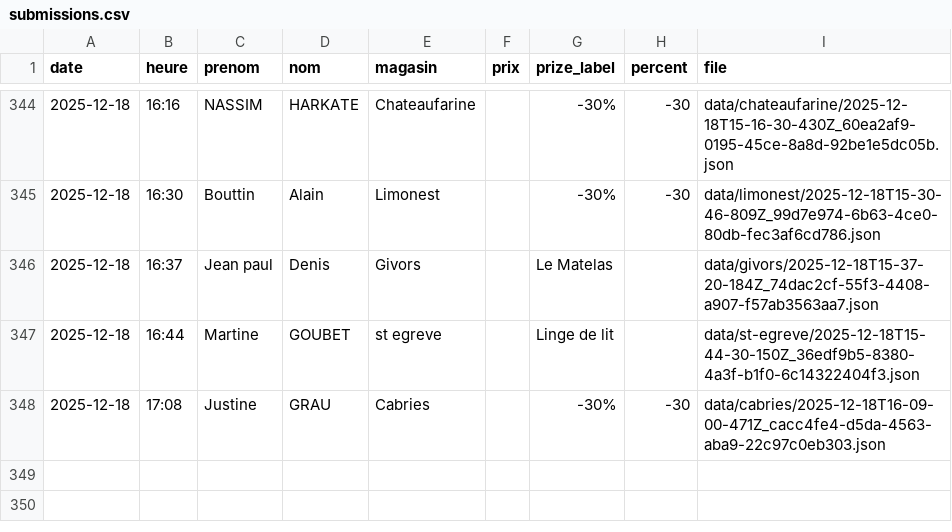
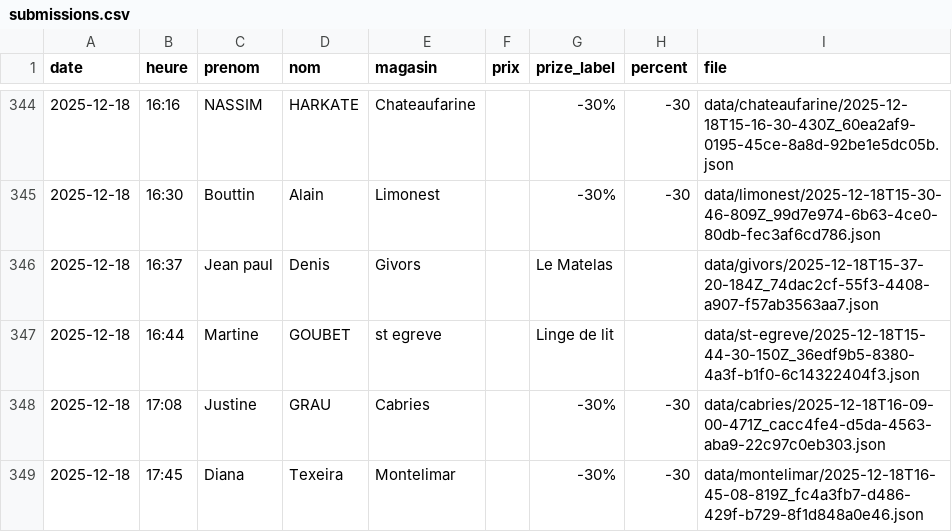
Before and after one commit to parmaktdm/Roue-de-Maliterie-2, a CSV file: data/submissions.csv, drawn as a sheet; only a part is shown, gaps mark what is left out.

Commit message:
Append data/submissions.csv

```diff
--- a/data/submissions.csv
+++ b/data/submissions.csv
@@ -348 +348,2 @@ date,heure,prenom,nom,magasin,prix,prize_label,percent,file
 2025-12-18,17:08,Justine,GRAU,Cabries,,-30%,-30,data/cabries/2025-12-18T16-09-00-471Z_cacc4fe4-d5da-4563-aba9-22c97c0eb303.json
+2025-12-18,17:45,Diana,Texeira,Montelimar,,-30%,-30,data/montelimar/2025-12-18T16-45-08-819Z_fc4a3fb7-d486-429f-b729-8f1d848a0e46.json
```
